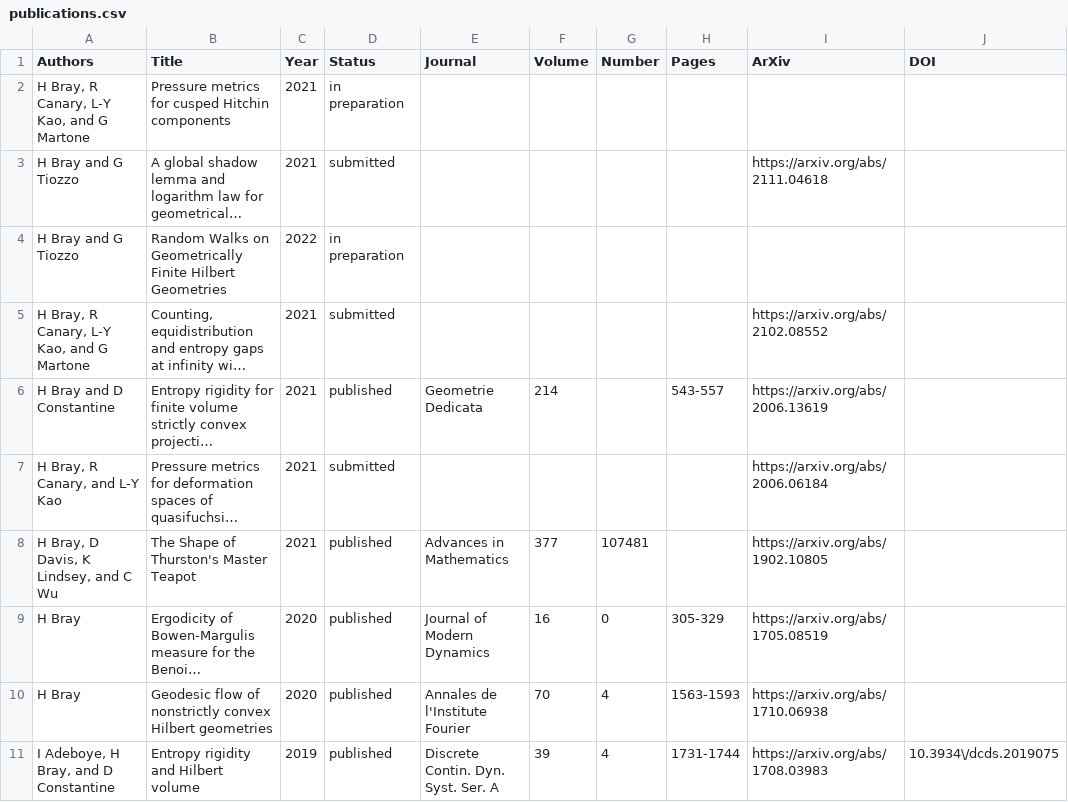
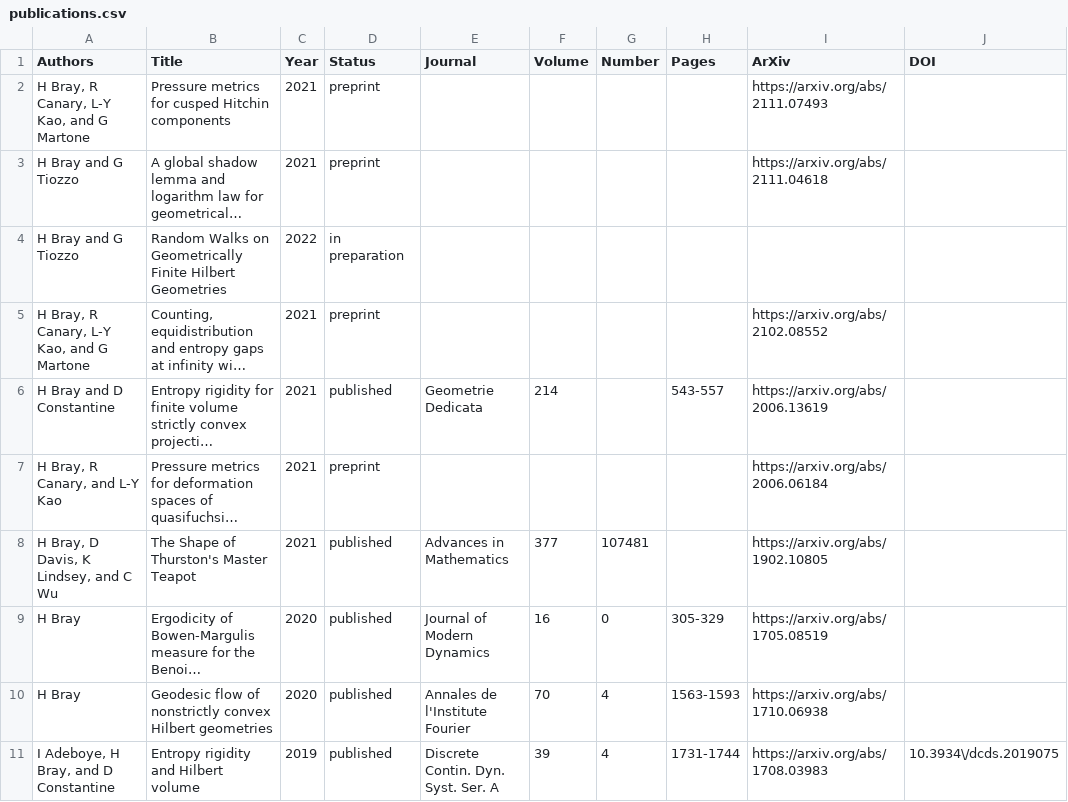
Before and after one commit to hdbray/cv_builder, a CSV file: csv_files/publications.csv, drawn as a sheet; only a part is shown; long unchanged cells end in …; the diff names each change by its address in the sheet, - before the commit and + after, or states it on an @@ line.

Commit message:
added arxiv link for the second bckm paper

```diff
--- a/csv_files/publications.csv
+++ b/csv_files/publications.csv
-D2 (Status): in preparation
+D2 (Status): preprint
-I2 (ArXiv): (empty)
+I2 (ArXiv): https://arxiv.org/abs/2111.07493
-D3 (Status): submitted
+D3 (Status): preprint
-D5 (Status): submitted
+D5 (Status): preprint
-D7 (Status): submitted
+D7 (Status): preprint
```
Also changed, not shown: 6 other files.
